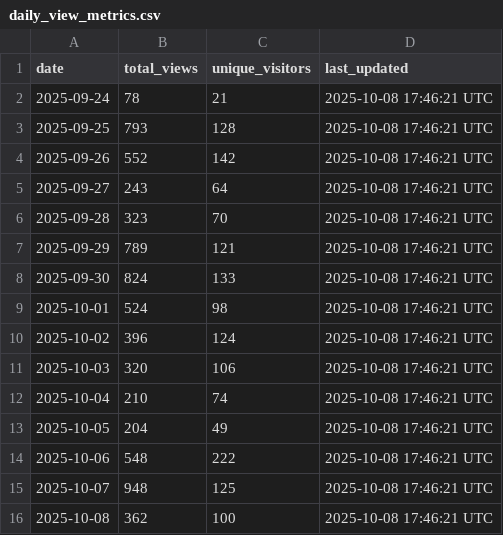
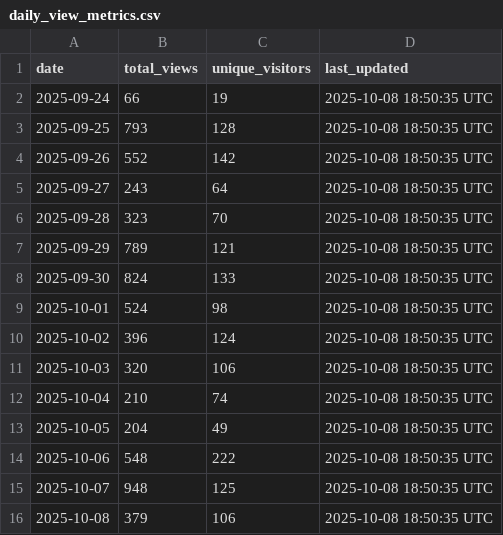
Before and after one commit to luisluna01/ros-mcp-server, a CSV file: .metrics/daily_view_metrics.csv, drawn as a sheet.

```diff
--- a/.metrics/daily_view_metrics.csv
+++ b/.metrics/daily_view_metrics.csv
@@ -1,16 +1,16 @@
 date,total_views,unique_visitors,last_updated
-2025-09-24,78,21,2025-10-08 17:46:21 UTC
-2025-09-25,793,128,2025-10-08 17:46:21 UTC
-2025-09-26,552,142,2025-10-08 17:46:21 UTC
-2025-09-27,243,64,2025-10-08 17:46:21 UTC
-2025-09-28,323,70,2025-10-08 17:46:21 UTC
-2025-09-29,789,121,2025-10-08 17:46:21 UTC
-2025-09-30,824,133,2025-10-08 17:46:21 UTC
-2025-10-01,524,98,2025-10-08 17:46:21 UTC
-2025-10-02,396,124,2025-10-08 17:46:21 UTC
-2025-10-03,320,106,2025-10-08 17:46:21 UTC
-2025-10-04,210,74,2025-10-08 17:46:21 UTC
-2025-10-05,204,49,2025-10-08 17:46:21 UTC
-2025-10-06,548,222,2025-10-08 17:46:21 UTC
-2025-10-07,948,125,2025-10-08 17:46:21 UTC
-2025-10-08,362,100,2025-10-08 17:46:21 UTC
+2025-09-24,66,19,2025-10-08 18:50:35 UTC
+2025-09-25,793,128,2025-10-08 18:50:35 UTC
+2025-09-26,552,142,2025-10-08 18:50:35 UTC
+2025-09-27,243,64,2025-10-08 18:50:35 UTC
+2025-09-28,323,70,2025-10-08 18:50:35 UTC
+2025-09-29,789,121,2025-10-08 18:50:35 UTC
+2025-09-30,824,133,2025-10-08 18:50:35 UTC
+2025-10-01,524,98,2025-10-08 18:50:35 UTC
+2025-10-02,396,124,2025-10-08 18:50:35 UTC
+2025-10-03,320,106,2025-10-08 18:50:35 UTC
+2025-10-04,210,74,2025-10-08 18:50:35 UTC
+2025-10-05,204,49,2025-10-08 18:50:35 UTC
+2025-10-06,548,222,2025-10-08 18:50:35 UTC
+2025-10-07,948,125,2025-10-08 18:50:35 UTC
+2025-10-08,379,106,2025-10-08 18:50:35 UTC
```
Also changed, not shown: 1 other file.
